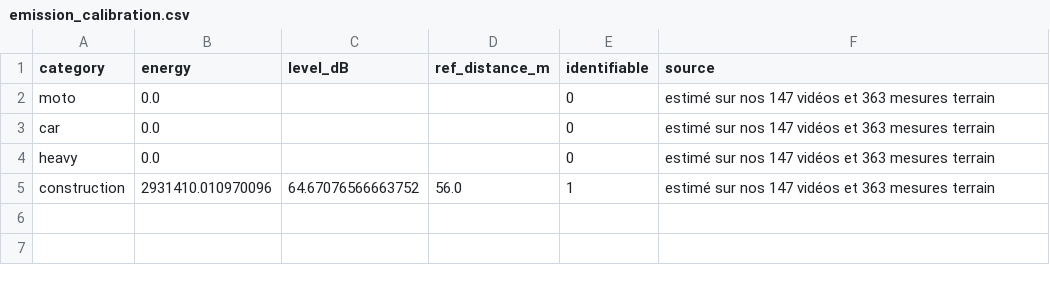
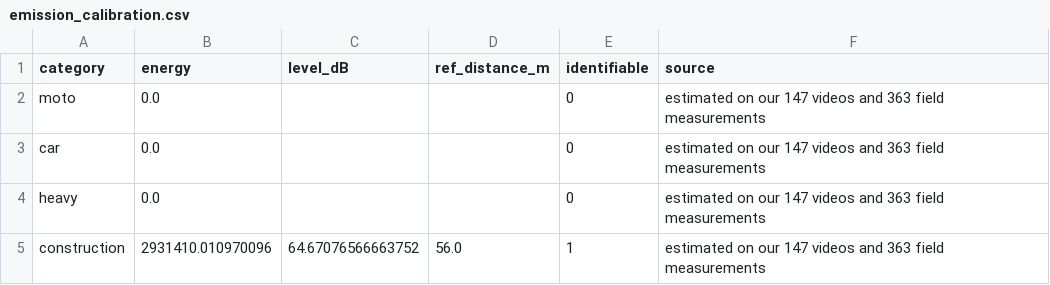
Before and after one commit to Colauz/noise-modelling-hanoi, a CSV file: simulation/gama/inputs/emission_calibration.csv, drawn as a sheet.

```diff
--- a/simulation/gama/inputs/emission_calibration.csv
+++ b/simulation/gama/inputs/emission_calibration.csv
@@ -1,5 +1,5 @@
 category,energy,level_dB,ref_distance_m,identifiable,source
-moto,0.0,,,0,estimé sur nos 147 vidéos et 363 mesures terrain
-car,0.0,,,0,estimé sur nos 147 vidéos et 363 mesures terrain
-heavy,0.0,,,0,estimé sur nos 147 vidéos et 363 mesures terrain
-construction,2931410.010970096,64.67076566663752,56.0,1,estimé sur nos 147 vidéos et 363 mesures terrain
+moto,0.0,,,0,estimated on our 147 videos and 363 field measurements
+car,0.0,,,0,estimated on our 147 videos and 363 field measurements
+heavy,0.0,,,0,estimated on our 147 videos and 363 field measurements
+construction,2931410.010970096,64.67076566663752,56.0,1,estimated on our 147 videos and 363 field measurements
```
Also changed, not shown: results/tables/literature_anchoring.csv, 5 other files.
